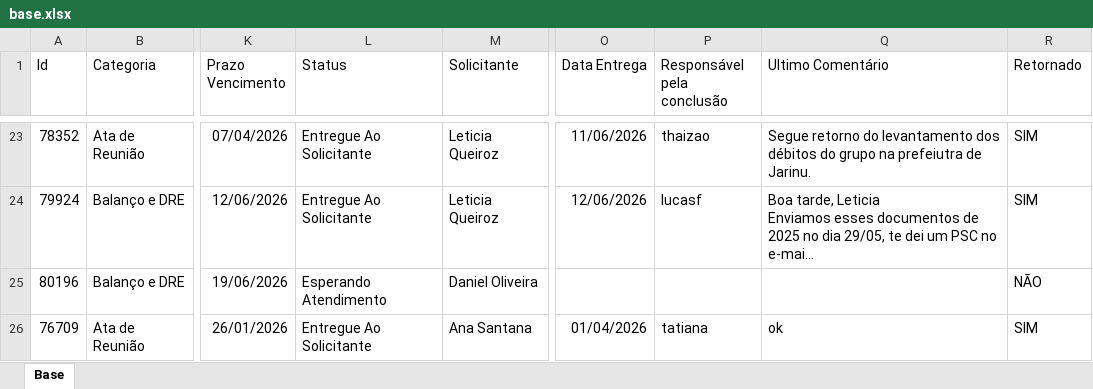
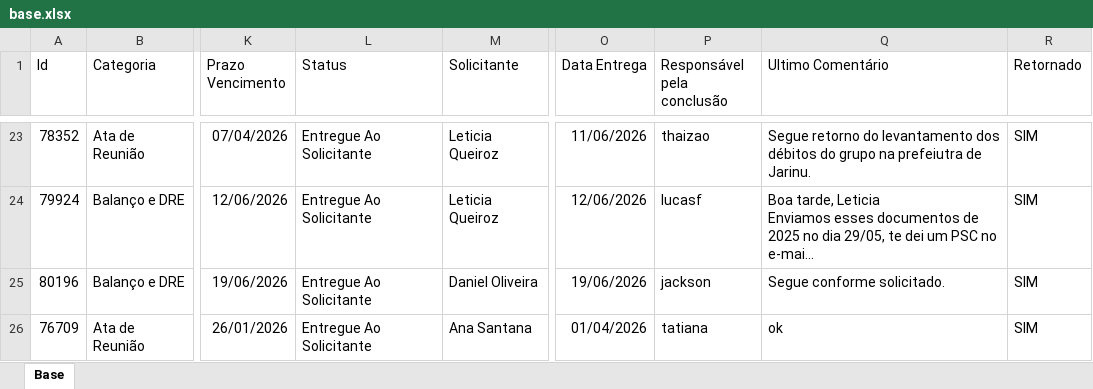
Before and after one commit to Controladoria-MG/Portal-dos-chamados, an Excel workbook: data/base.xlsx, sheet Base, drawn as a sheet; only a part is shown, gaps mark what is left out; long unchanged cells end in …; values as stored, in another font and other column widths than the file's, no borders; table styles not drawn; the diff covers the shown part only; the diff names each change by its address in the sheet, - before the commit and + after, or states it on an @@ line.

Commit message:
data: atualização base chamados 19-06-26 0903

```diff
--- a/data/base.xlsx (sheet Base)
+++ b/data/base.xlsx (sheet Base)
-L25 (Status): Esperando Atendimento
+L25 (Status): Entregue Ao Solicitante
-O25 (Data Entrega): (empty)
+O25 (Data Entrega): 19/06/2026
-P25 (Responsável pela conclusão): (empty)
+P25 (Responsável pela conclusão): jackson
-Q25 (Ultimo Comentário): (empty)
+Q25 (Ultimo Comentário): Segue conforme solicitado.
-R25 (Retornado): NÃO
+R25 (Retornado): SIM
```
Also changed, not shown: 1 removed row and 28 edited cells elsewhere in this sheet, 6 other files.
